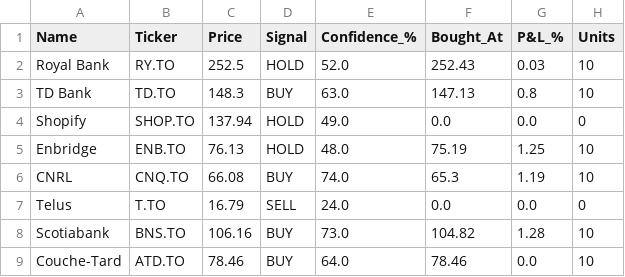
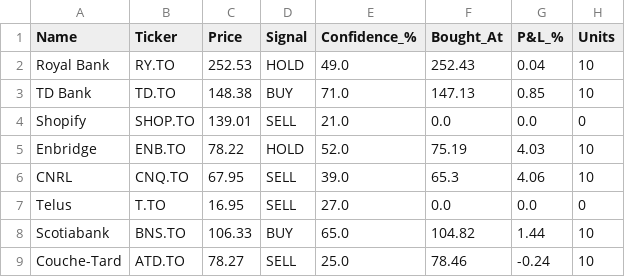
Before and after one commit to kdk1996/tsx-trading-bot, a CSV file: trades.csv, drawn as a sheet.

```diff
--- a/trades.csv
+++ b/trades.csv
@@ -1,9 +1,9 @@
 Name,Ticker,Price,Signal,Confidence_%,Bought_At,P&L_%,Units
-Royal Bank,RY.TO,252.5,HOLD,52.0,252.43,0.03,10
-TD Bank,TD.TO,148.3,BUY,63.0,147.13,0.8,10
-Shopify,SHOP.TO,137.94,HOLD,49.0,0.0,0.0,0
-Enbridge,ENB.TO,76.13,HOLD,48.0,75.19,1.25,10
-CNRL,CNQ.TO,66.08,BUY,74.0,65.3,1.19,10
-Telus,T.TO,16.79,SELL,24.0,0.0,0.0,0
-Scotiabank,BNS.TO,106.16,BUY,73.0,104.82,1.28,10
-Couche-Tard,ATD.TO,78.46,BUY,64.0,78.46,0.0,10
+Royal Bank,RY.TO,252.53,HOLD,49.0,252.43,0.04,10
+TD Bank,TD.TO,148.38,BUY,71.0,147.13,0.85,10
+Shopify,SHOP.TO,139.01,SELL,21.0,0.0,0.0,0
+Enbridge,ENB.TO,78.22,HOLD,52.0,75.19,4.03,10
+CNRL,CNQ.TO,67.95,SELL,39.0,65.3,4.06,10
+Telus,T.TO,16.95,SELL,27.0,0.0,0.0,0
+Scotiabank,BNS.TO,106.33,BUY,65.0,104.82,1.44,10
+Couche-Tard,ATD.TO,78.27,SELL,25.0,78.46,-0.24,10
```
Also changed, not shown: 1 other file.
